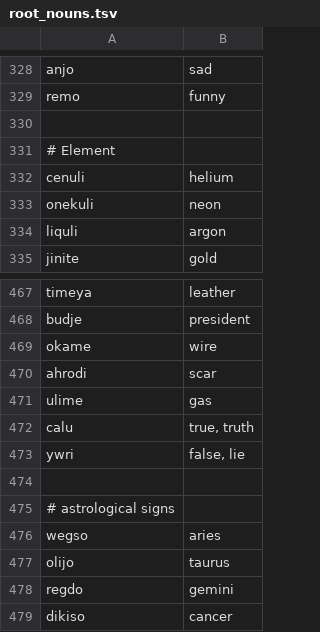
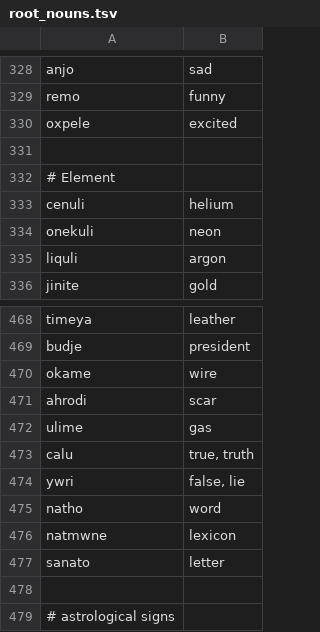
Before and after one commit to rngesus-wept/puflantu, a TSV file: root_nouns.tsv, drawn as a sheet; only a part is shown, gaps mark what is left out; the shorter side is filled out with more unchanged rows; the diff names each change by its address in the sheet, - before the commit and + after, or states it on an @@ line.

Commit message:
Update root_nouns.tsv

```diff
--- a/root_nouns.tsv
+++ b/root_nouns.tsv
+row 330: oxpele | excited
+row 475: natho | word
+row 476: natmwne | lexicon
+row 477: sanato | letter
```
